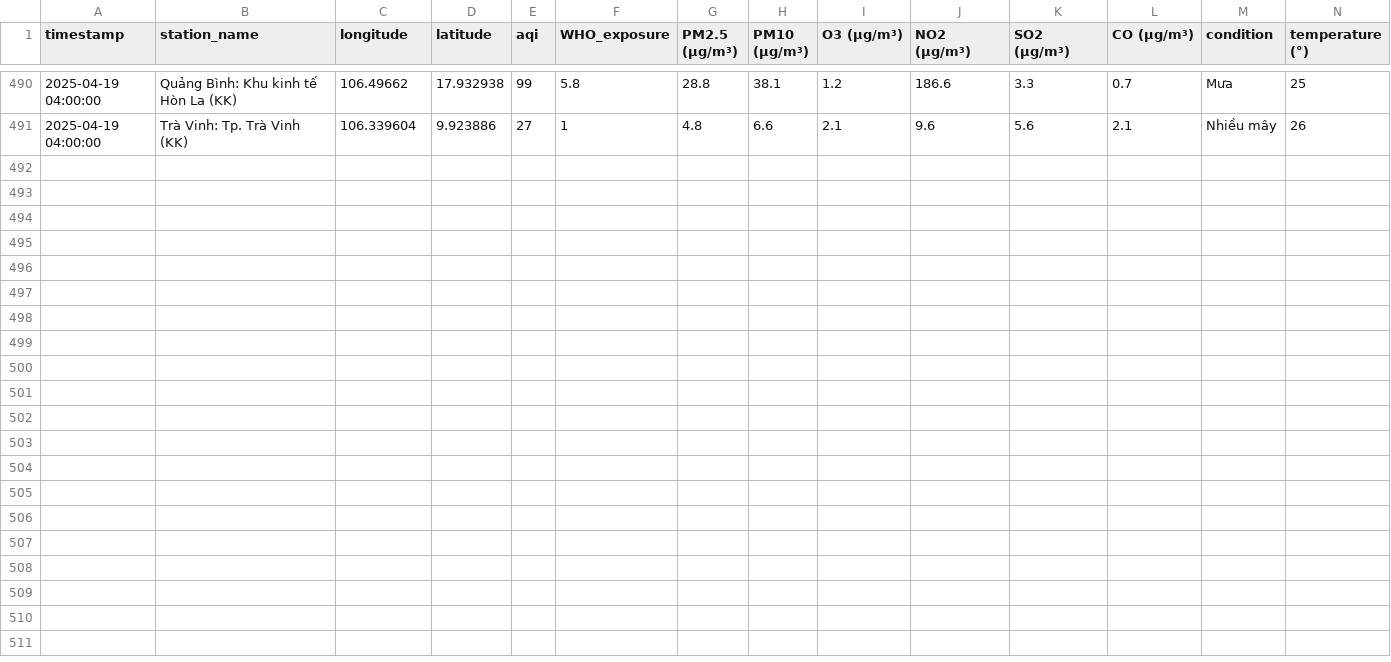
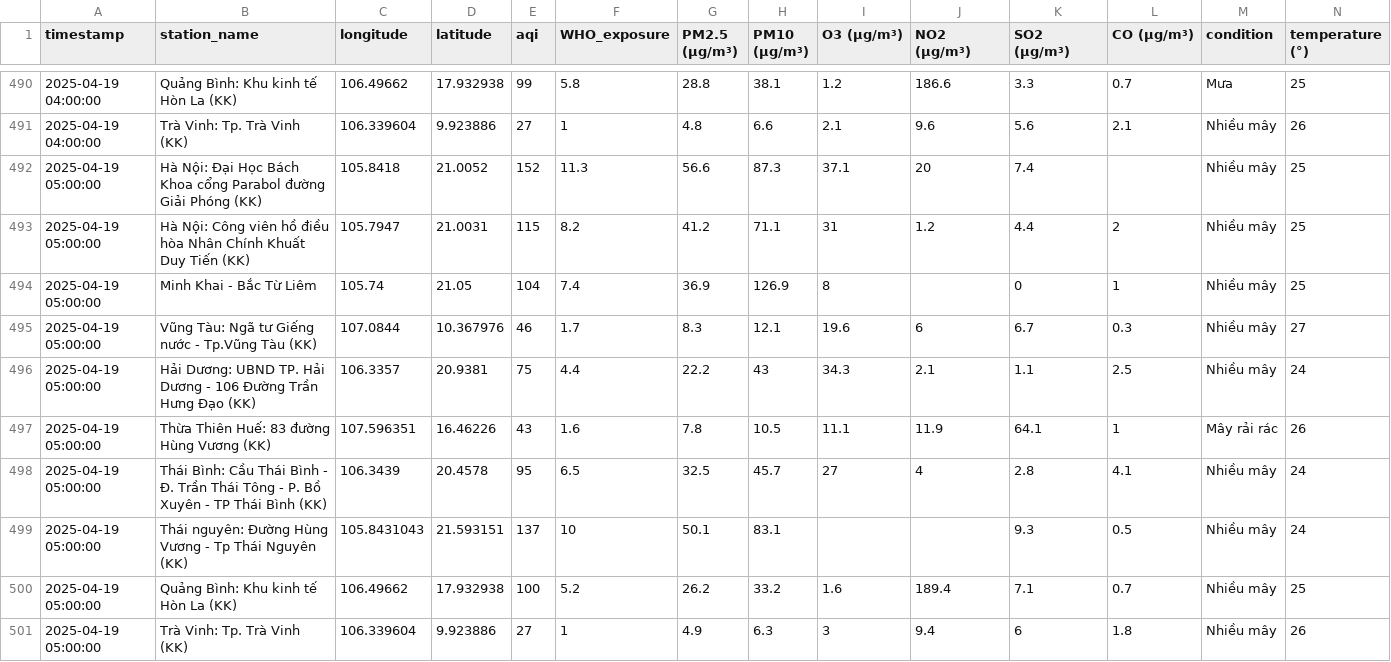
Before and after one commit to tyl1312/Air-Quality, a CSV file: air_quality.csv, drawn as a sheet; only a part is shown, gaps mark what is left out; rows hold the shown columns only; the diff names each change by its address in the sheet, - before the commit and + after, or states it on an @@ line.

```diff
--- a/air_quality.csv
+++ b/air_quality.csv
+row 492: 2025-04-19 05:00:00 | Hà Nội: Đại Học Bách Khoa cổng Parabol đường Giải Phóng (KK) | 105.8418 | 21.0052 | 152 | 11.3 | 56.6 | 87.3 | 37.1 | 20 | 7.4 |  | Nhiều mây | 25
+row 493: 2025-04-19 05:00:00 | Hà Nội: Công viên hồ điều hòa Nhân Chính Khuất Duy Tiến (KK) | 105.7947 | 21.0031 | 115 | 8.2 | 41.2 | 71.1 | 31 | 1.2 | 4.4 | 2 | Nhiều mây | 25
+row 494: 2025-04-19 05:00:00 | Minh Khai - Bắc Từ Liêm | 105.74 | 21.05 | 104 | 7.4 | 36.9 | 126.9 | 8 |  | 0 | 1 | Nhiều mây | 25
+row 495: 2025-04-19 05:00:00 | Vũng Tàu: Ngã tư Giếng nước - Tp.Vũng Tàu (KK) | 107.0844 | 10.367976 | 46 | 1.7 | 8.3 | 12.1 | 19.6 | 6 | 6.7 | 0.3 | Nhiều mây | 27
+row 496: 2025-04-19 05:00:00 | Hải Dương: UBND TP. Hải Dương - 106 Đường Trần Hưng Đạo (KK) | 106.3357 | 20.9381 | 75 | 4.4 | 22.2 | 43 | 34.3 | 2.1 | 1.1 | 2.5 | Nhiều mây | 24
+row 497: 2025-04-19 05:00:00 | Thừa Thiên Huế: 83 đường Hùng Vương (KK) | 107.596351 | 16.46226 | 43 | 1.6 | 7.8 | 10.5 | 11.1 | 11.9 | 64.1 | 1 | Mây rải rác | 26
+row 498: 2025-04-19 05:00:00 | Thái Bình: Cầu Thái Bình - Đ. Trần Thái Tông - P. Bồ Xuyên - TP Thái Bình (KK) | 106.3439 | 20.4578 | 95 | 6.5 | 32.5 | 45.7 | 27 | 4 | 2.8 | 4.1 | Nhiều mây | 24
+row 499: 2025-04-19 05:00:00 | Thái nguyên: Đường Hùng Vương - Tp Thái Nguyên (KK) | 105.8431043 | 21.593151 | 137 | 10 | 50.1 | 83.1 |  |  | 9.3 | 0.5 | Nhiều mây | 24
+row 500: 2025-04-19 05:00:00 | Quảng Bình: Khu kinh tế Hòn La (KK) | 106.49662 | 17.932938 | 100 | 5.2 | 26.2 | 33.2 | 1.6 | 189.4 | 7.1 | 0.7 | Nhiều mây | 25
+row 501: 2025-04-19 05:00:00 | Trà Vinh: Tp. Trà Vinh (KK) | 106.339604 | 9.923886 | 27 | 1 | 4.9 | 6.3 | 3 | 9.4 | 6 | 1.8 | Nhiều mây | 26
```
